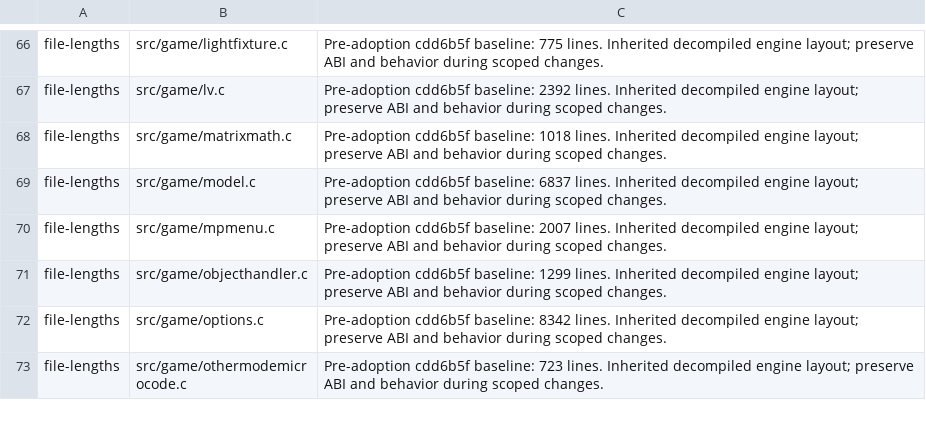
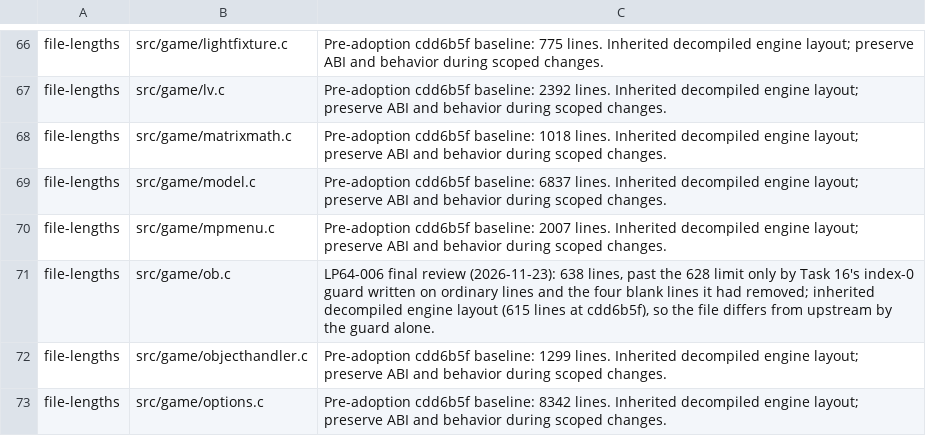
Before and after one commit to pRizz/Iron-Sights, a TSV file: .bright-builds-rules-checks.tsv, drawn as a sheet; only a part is shown, gaps mark what is left out; the shorter side is filled out with more unchanged rows.

```diff
--- a/.bright-builds-rules-checks.tsv
+++ b/.bright-builds-rules-checks.tsv
@@ -70,2 +70,3 @@ file-lengths	src/game/model.c	Pre-adoption cdd6b5f baseline: 6837 lines. Inherit
 file-lengths	src/game/mpmenu.c	Pre-adoption cdd6b5f baseline: 2007 lines. Inherited decompiled engine layout; preserve ABI and behavior during scoped changes.
+file-lengths	src/game/ob.c	LP64-006 final review (2026-11-23): 638 lines, past the 628 limit only by Task 16's index-0 guard written on ordinary lines and the four blank lines it had removed; inherited decompiled engine layout (615 lines at cdd6b5f), so the file differs from upstream by the guard alone.
 file-lengths	src/game/objecthandler.c	Pre-adoption cdd6b5f baseline: 1299 lines. Inherited decompiled engine layout; preserve ABI and behavior during scoped changes.
```
Also changed, not shown: 20 other files.
